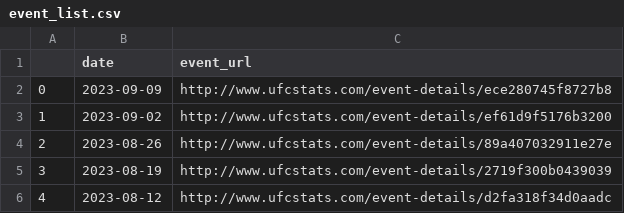
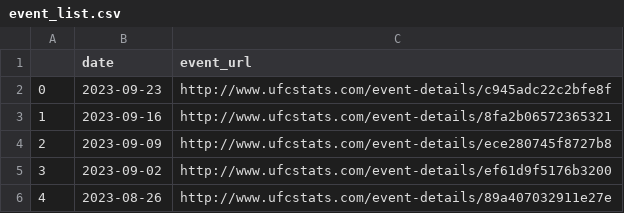
Before and after one commit to sagi778/ufc_fights_Predictor, a CSV file: v1.0/event_list.csv, drawn as a sheet; only a part is shown; the shorter side is filled out with more unchanged rows; addresses are those after the commit; the diff names each change by its address in the sheet, - before the commit and + after, or states it on an @@ line.

```diff
--- a/v1.0/event_list.csv
+++ b/v1.0/event_list.csv
+row 2: 0 | 2023-09-23 | http://www.ufcstats.com/event-details/c945adc22c2bfe8f
+row 3: 1 | 2023-09-16 | http://www.ufcstats.com/event-details/8fa2b06572365321
@@ column A renumbered from row 4 down @@
```
Also changed, not shown: 4 other files.
